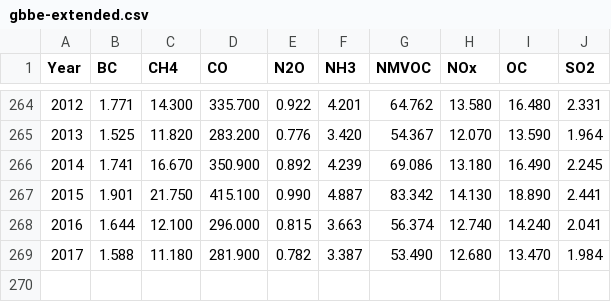
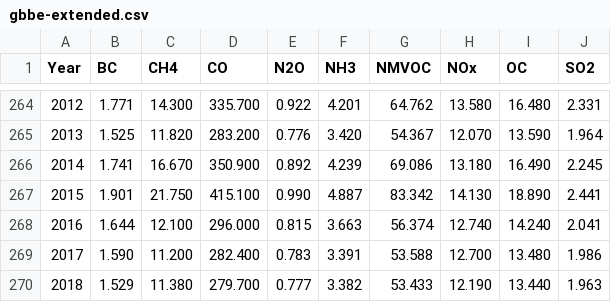
Before and after one commit to openclimatedata/global-biomass-burning-emissions, a CSV file: data/gbbe-extended.csv, drawn as a sheet; only a part is shown, gaps mark what is left out; removed rows and columns are numbered as before the commit, all else as after; the diff names each change by its address in the sheet, - before the commit and + after, or states it on an @@ line.

```diff
--- a/data/gbbe-extended.csv
+++ b/data/gbbe-extended.csv
-row 269: 2017 | 1.588 | 11.180 | 281.900 | 0.782 | 3.387 | 53.490 | 12.680 | 13.470 | 1.984
+row 269: 2017 | 1.590 | 11.200 | 282.400 | 0.783 | 3.391 | 53.588 | 12.700 | 13.480 | 1.986
+row 270: 2018 | 1.529 | 11.380 | 279.700 | 0.777 | 3.382 | 53.433 | 12.190 | 13.440 | 1.963
```
Also changed, not shown: data/gfed4s.csv.
